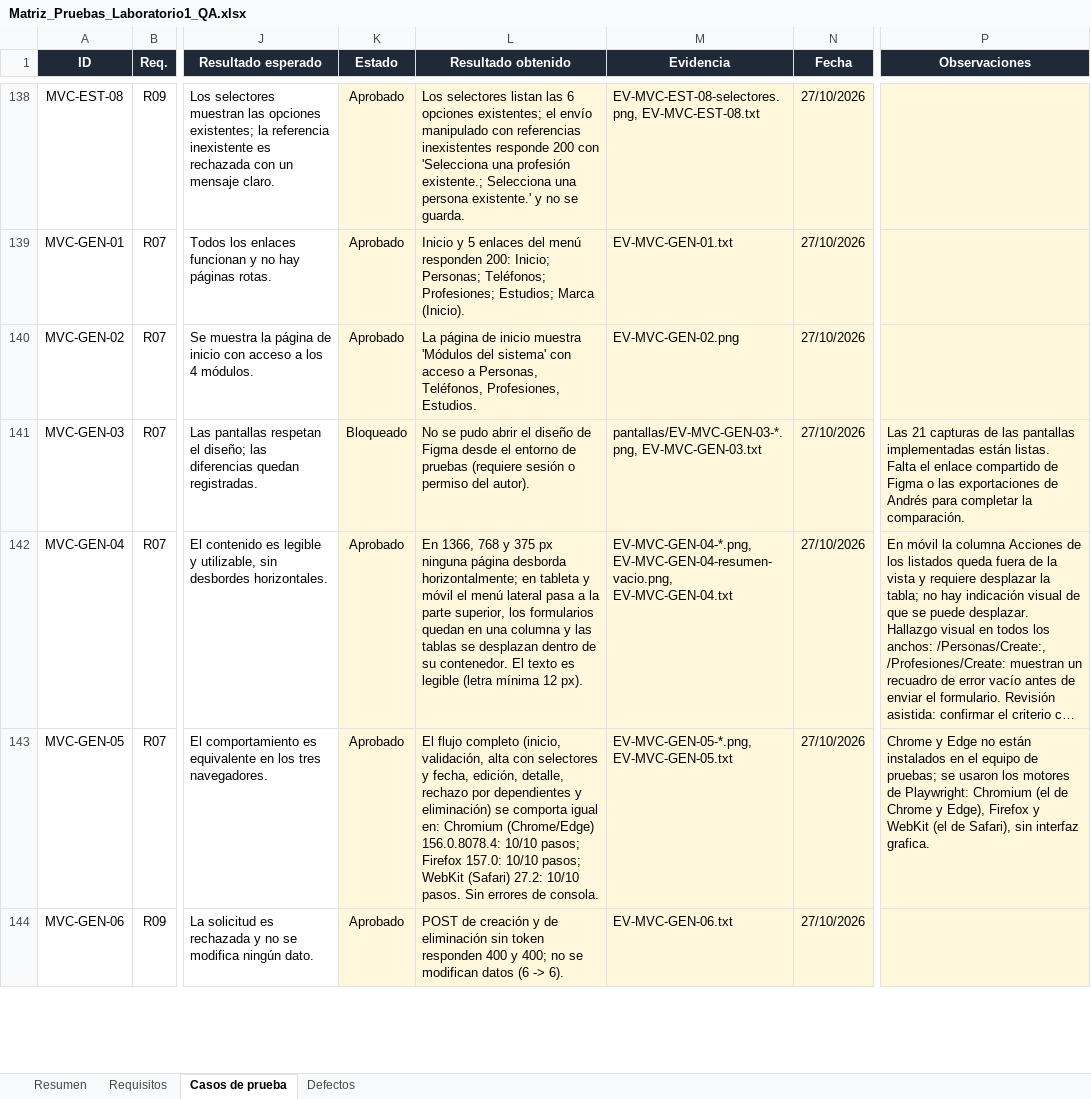
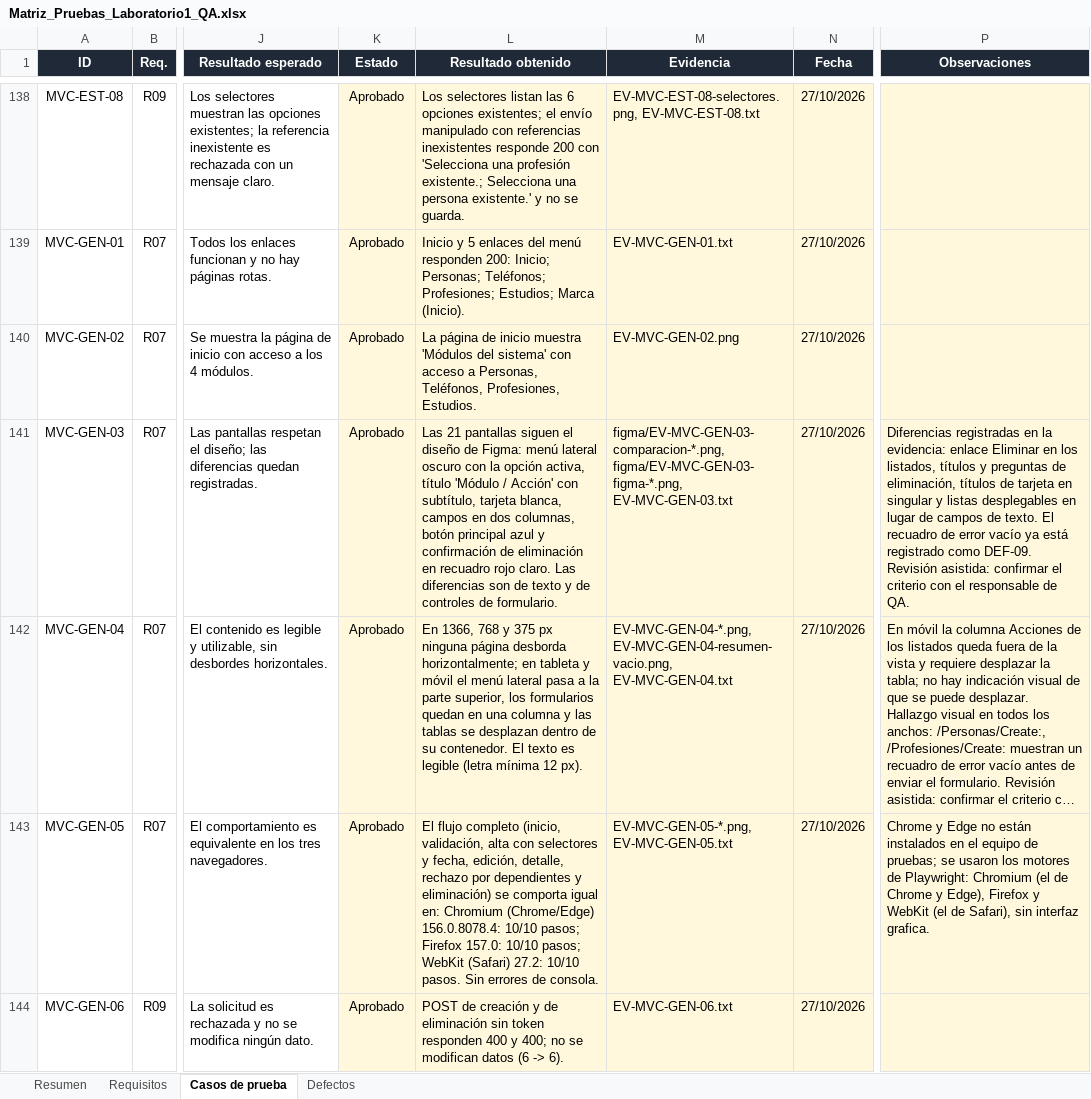
Before and after one commit to DresssOrtiz/personapi-dotnet, an Excel workbook: QA/Matriz_Pruebas_Laboratorio1_QA.xlsx, sheet Casos de prueba, drawn as a sheet; only a part is shown, gaps mark what is left out; long unchanged cells end in …; values as stored, in another font and other column widths than the file's, no borders; conditional formats not drawn; the diff names each change by its address in the sheet, - before the commit and + after, or states it on an @@ line.

Commit message:
test(qa): MVC-GEN-03 comparado con el diseño de Figma
El enlace compartido del diseño permitió comparar las 21 pantallas con
sus marcos. MVC-GEN-03 pasa de Bloqueado a Aprobado con las diferencias
registradas; DEF-07 anota que el diseño tampoco muestra la edad.
Matriz, sección 3.9 y README actualizados (150 aprobados, 2 bloqueados).

```diff
--- a/QA/Matriz_Pruebas_Laboratorio1_QA.xlsx (sheet Casos de prueba)
+++ b/QA/Matriz_Pruebas_Laboratorio1_QA.xlsx (sheet Casos de prueba)
-K141 (Estado): Bloqueado
+K141 (Estado): Aprobado
-L141 (Resultado obtenido): No se pudo abrir el diseño de Figma desde el entorno de pruebas (requiere sesión o permiso del autor).
+L141 (Resultado obtenido): Las 21 pantallas siguen el diseño de Figma: menú lateral oscuro con la opción activa, título 'Módulo / Acción' con subtítulo, tarjeta blanca, campos en dos columnas, botón principal azul y confirmación de eliminación en recuadro rojo claro. Las diferencias son de texto y de controles de formulario.
-M141 (Evidencia): pantallas/EV-MVC-GEN-03-*.png, EV-MVC-GEN-03.txt
+M141 (Evidencia): figma/EV-MVC-GEN-03-comparacion-*.png, figma/EV-MVC-GEN-03-figma-*.png, EV-MVC-GEN-03.txt
-P141 (Observaciones): Las 21 capturas de las pantallas implementadas están listas. Falta el enlace compartido de Figma o las exportaciones de Andrés para completar la comparación.
+P141 (Observaciones): Diferencias registradas en la evidencia: enlace Eliminar en los listados, títulos y preguntas de eliminación, títulos de tarjeta en singular y listas desplegables en lugar de campos de texto. El recuadro de error vacío ya está registrado como DEF-09. Revisión asistida: confirmar el criterio con el responsable de QA.
```
Also changed, not shown: sheet Resumen, sheet Requisitos, sheet Defectos, 52 other files.
